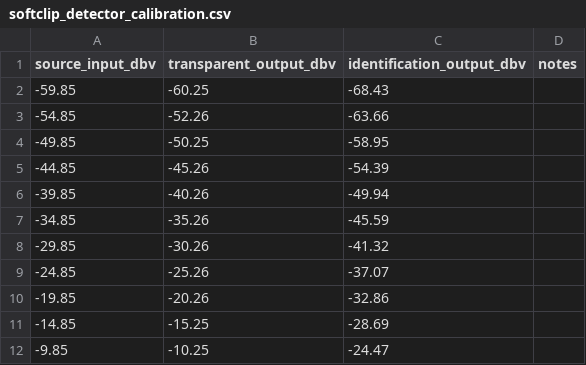
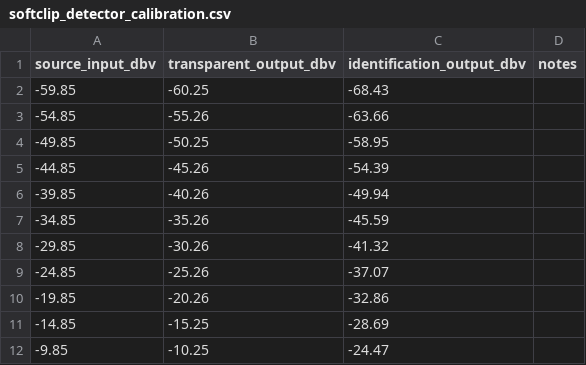
Before and after one commit to joaocolombari/tiresias-eval, a CSV file: tiresias-eval-sigma/rew/prescription-campaign-2026-08-14/raw/softclip/softclip_detector_calibration.csv, drawn as a sheet.

Commit message:
changed softclip and gain order

```diff
--- a/tiresias-eval-sigma/rew/prescription-campaign-2026-08-14/raw/softclip/softclip_detector_calibration.csv
+++ b/tiresias-eval-sigma/rew/prescription-campaign-2026-08-14/raw/softclip/softclip_detector_calibration.csv
@@ -2,3 +2,3 @@ source_input_dbv,transparent_output_dbv,identification_output_dbv,notes
 -59.85,-60.25,-68.43,
--54.85,-52.26,-63.66,
+-54.85,-55.26,-63.66,
 -49.85,-50.25,-58.95,
```
Also changed, not shown: 15 other files.
